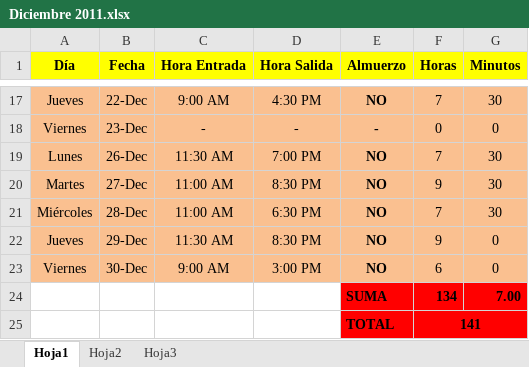
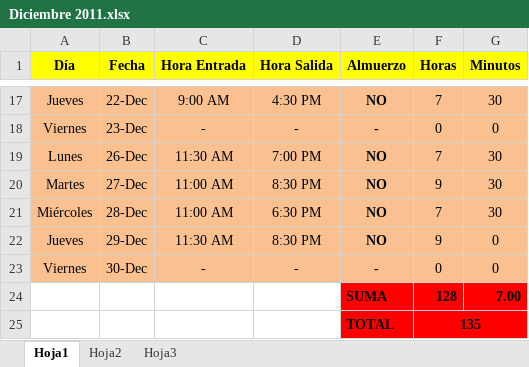
Before and after one commit to DeusDeus/tam-c, an Excel workbook: Horas/Diciembre 2011.xlsx, sheet Hoja1, drawn as a sheet; only a part is shown, gaps mark what is left out; values as stored, in another font and other column widths than the file's, no borders; the diff names each change by its address in the sheet, - before the commit and + after, or states it on an @@ line.

```diff
--- a/Horas/Diciembre 2011.xlsx (sheet Hoja1)
+++ b/Horas/Diciembre 2011.xlsx (sheet Hoja1)
-C23 (Hora Entrada): 9:00 AM
+C23 (Hora Entrada): -
-D23 (Hora Salida): 3:00 PM
+D23 (Hora Salida): -
-E23 (Almuerzo): NO
+E23 (Almuerzo): -
-F23 (Horas): 6
+F23 (Horas): 0
-F24 (Horas): 134
+F24 (Horas): 128
-F25 (Horas): 141
+F25 (Horas): 135
```
Also changed, not shown: formulas that keep their value.
